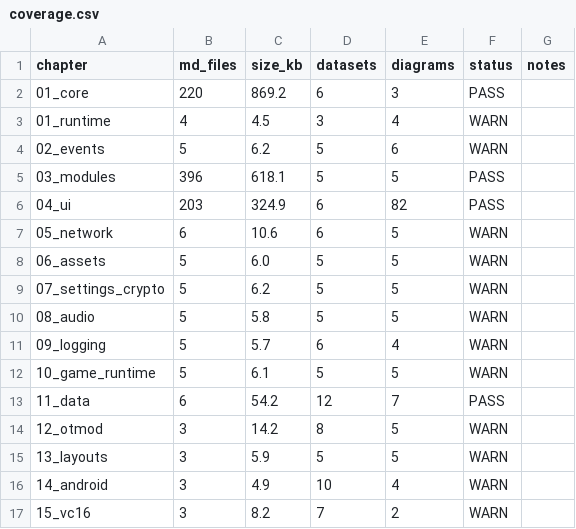
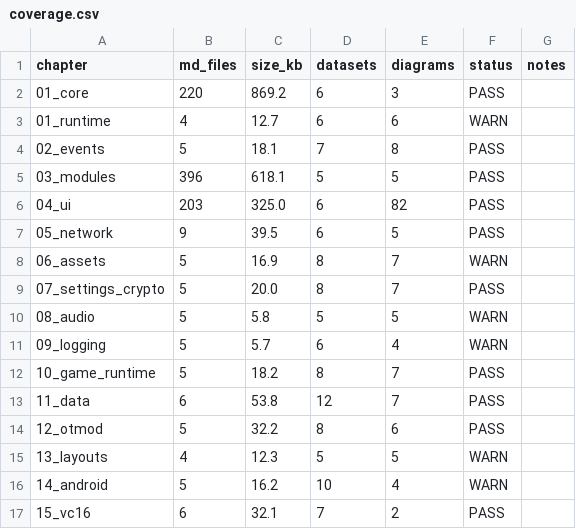
Before and after one commit to lukaszj321/otcv8-dev, a CSV file: docs/authoring/analytics/coverage.csv, drawn as a sheet.

```diff
--- a/docs/authoring/analytics/coverage.csv
+++ b/docs/authoring/analytics/coverage.csv
@@ -2,16 +2,16 @@ chapter,md_files,size_kb,datasets,diagrams,status,notes
 01_core,220,869.2,6,3,PASS,
-01_runtime,4,4.5,3,4,WARN,
-02_events,5,6.2,5,6,WARN,
+01_runtime,4,12.7,6,6,WARN,
+02_events,5,18.1,7,8,PASS,
 03_modules,396,618.1,5,5,PASS,
-04_ui,203,324.9,6,82,PASS,
-05_network,6,10.6,6,5,WARN,
-06_assets,5,6.0,5,5,WARN,
-07_settings_crypto,5,6.2,5,5,WARN,
+04_ui,203,325.0,6,82,PASS,
+05_network,9,39.5,6,5,PASS,
+06_assets,5,16.9,8,7,WARN,
+07_settings_crypto,5,20.0,8,7,PASS,
 08_audio,5,5.8,5,5,WARN,
 09_logging,5,5.7,6,4,WARN,
-10_game_runtime,5,6.1,5,5,WARN,
-11_data,6,54.2,12,7,PASS,
-12_otmod,3,14.2,8,5,WARN,
-13_layouts,3,5.9,5,5,WARN,
-14_android,3,4.9,10,4,WARN,
-15_vc16,3,8.2,7,2,WARN,
+10_game_runtime,5,18.2,8,7,PASS,
+11_data,6,53.8,12,7,PASS,
+12_otmod,5,32.2,8,6,PASS,
+13_layouts,4,12.3,5,5,WARN,
+14_android,5,16.2,10,4,WARN,
+15_vc16,6,32.1,7,2,PASS,
```
Also changed, not shown: docs/authoring/qa/diagram_lint.csv, docs/authoring/qa/link_lint.csv, 15 other files.
